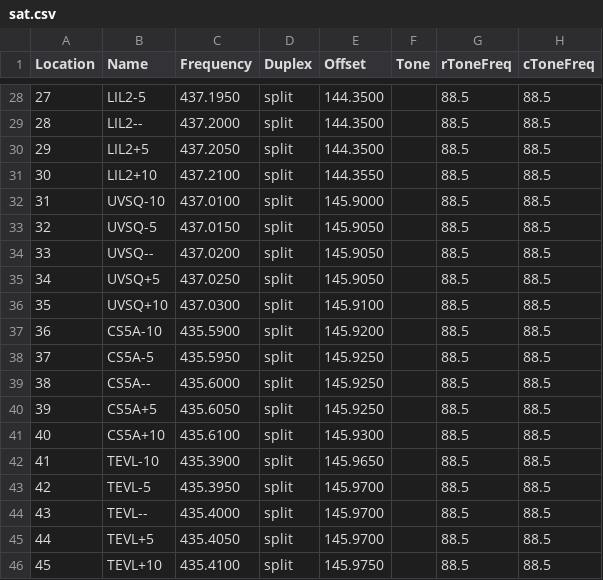
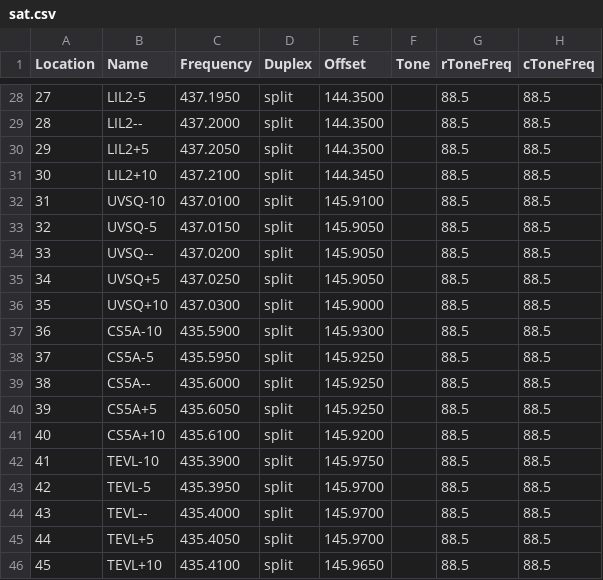
Before and after one commit to kwapik/chirp-configs, a CSV file: sat.csv, drawn as a sheet; only a part is shown, gaps mark what is left out; the diff covers the shown part only; the diff names each change by its address in the sheet, - before the commit and + after, or states it on an @@ line.

```diff
--- a/sat.csv
+++ b/sat.csv
-E31 (Offset): 144.3550
+E31 (Offset): 144.3450
-E32 (Offset): 145.9000
+E32 (Offset): 145.9100
-E36 (Offset): 145.9100
+E36 (Offset): 145.9000
-E37 (Offset): 145.9200
+E37 (Offset): 145.9300
-E41 (Offset): 145.9300
+E41 (Offset): 145.9200
-E42 (Offset): 145.9650
+E42 (Offset): 145.9750
-E46 (Offset): 145.9750
+E46 (Offset): 145.9650
```
Also changed, not shown: 11 edited cells elsewhere in this file.
